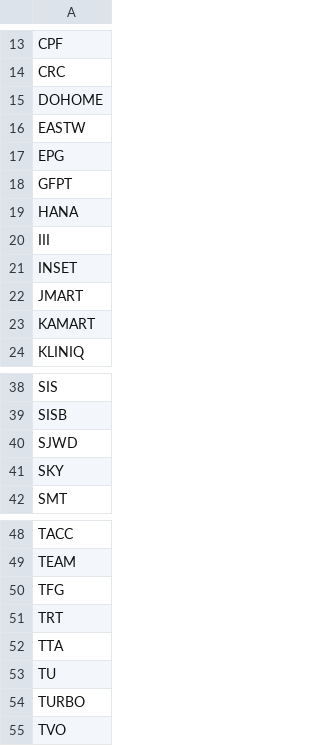
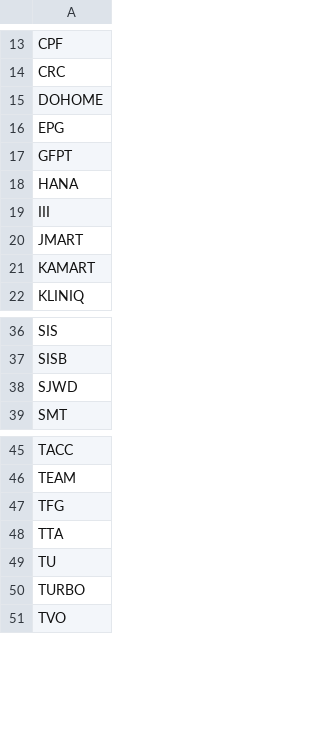
Before and after one commit to before12august-stock/fhp-scanner, a CSV file: docs/universe.csv, drawn as a sheet; only a part is shown, gaps mark what is left out.

Commit message:
Gate 1: update universe.csv + gate1 report

```diff
--- a/docs/universe.csv
+++ b/docs/universe.csv
@@ -15,3 +15,2 @@ CRC
 DOHOME
-EASTW
 EPG
@@ -20,3 +19,2 @@ HANA
 III
-INSET
 JMART
@@ -40,3 +38,2 @@ SISB
 SJWD
-SKY
 SMT
@@ -50,3 +47,2 @@ TEAM
 TFG
-TRT
 TTA
```
Also changed, not shown: docs/gate1.csv, 1 other file.
